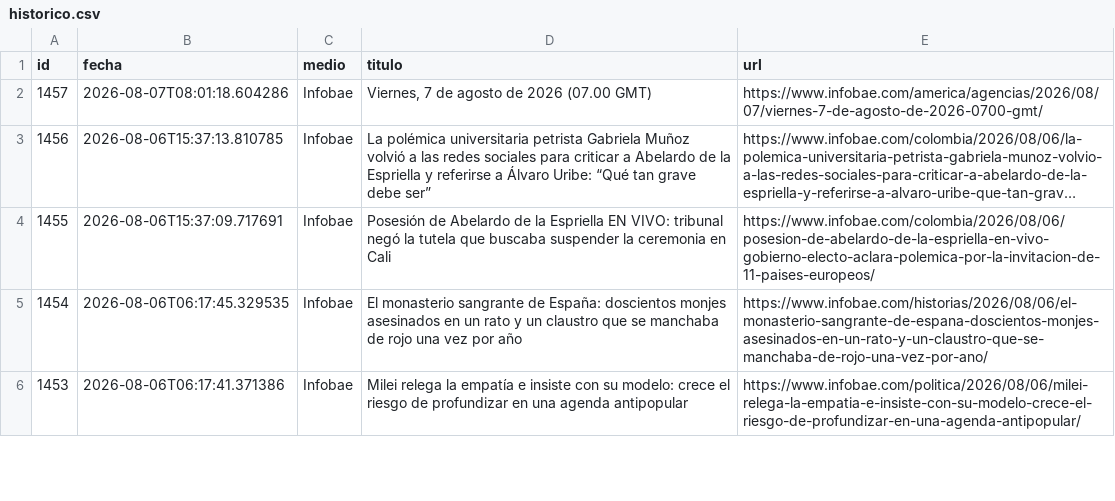
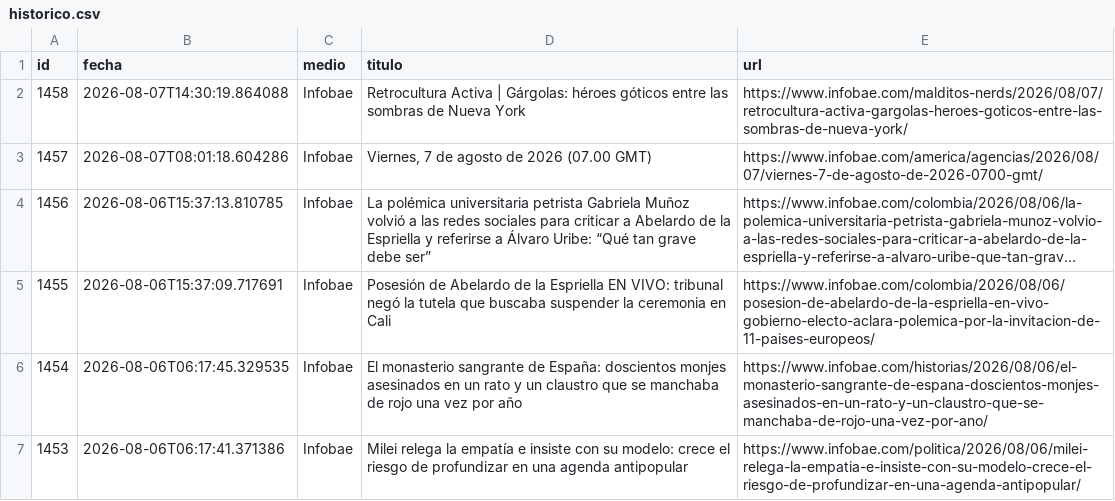
Before and after one commit to ElvisChatzky/BusProyect, a CSV file: data/historico.csv, drawn as a sheet; only a part is shown; long unchanged cells end in …; the diff names each change by its address in the sheet, - before the commit and + after, or states it on an @@ line.

```diff
--- a/data/historico.csv
+++ b/data/historico.csv
+row 2: 1458 | 2026-08-07T14:30:19.864088 | Infobae | Retrocultura Activa | Gárgolas: héroes góticos entre las sombras de Nueva York | https://www.infobae.com/malditos-nerds/2026/08/07/retrocultura-activa-gargolas-heroes-goticos-entre-las-sombras-de-nueva-york/
```
Also changed, not shown: 2 other files.
